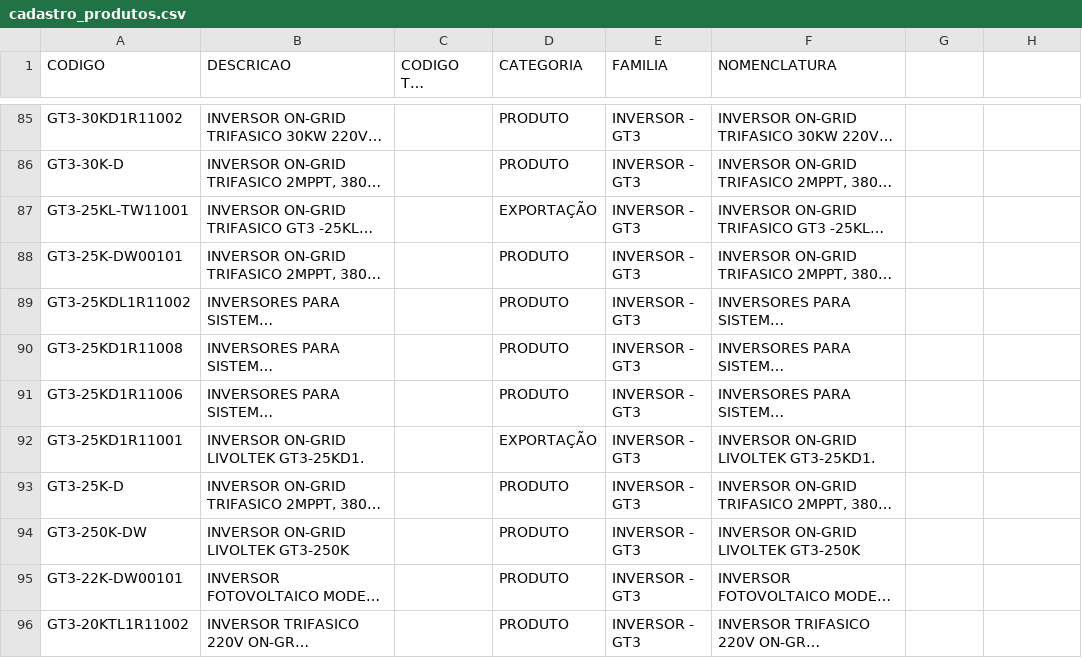
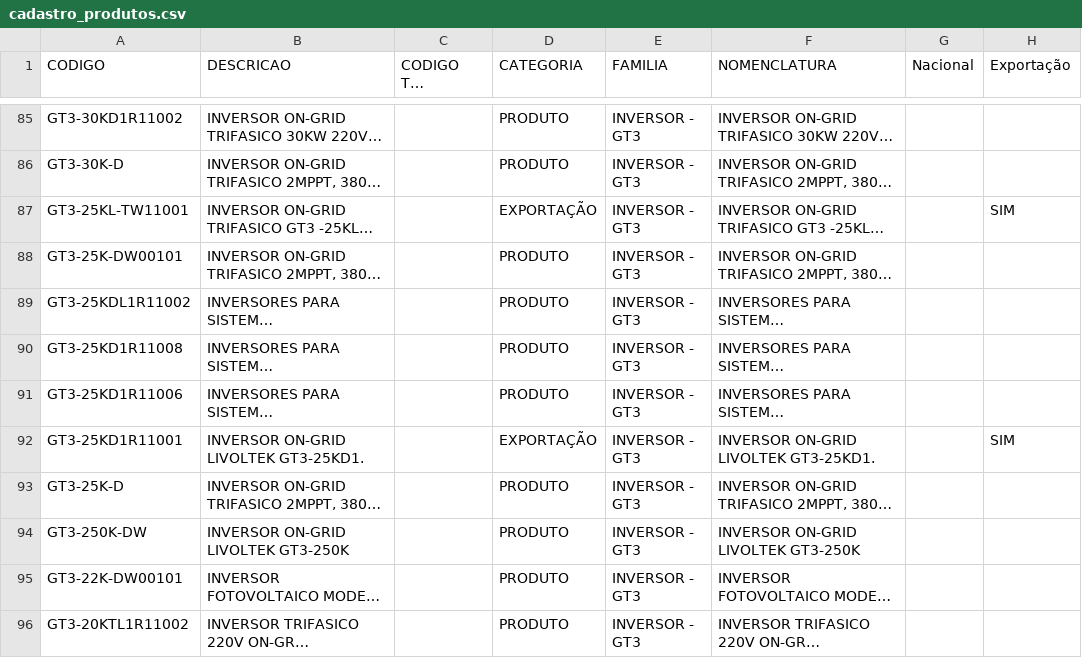
Before and after one commit to smlivoltek/livoltek, a CSV file: data/cadastro_produtos.csv, drawn as a sheet; only a part is shown, gaps mark what is left out; long unchanged cells end in …; the diff covers the shown part only; the diff names each change by its address in the sheet, - before the commit and + after, or states it on an @@ line.

```diff
--- a/data/cadastro_produtos.csv
+++ b/data/cadastro_produtos.csv
-G1: (empty)
+G1: Nacional
-H1: (empty)
+H1: Exportação
-H87 (Exportação): (empty)
+H87 (Exportação): SIM
-H92 (Exportação): (empty)
+H92 (Exportação): SIM
```
Also changed, not shown: 15 edited cells elsewhere in this file.
